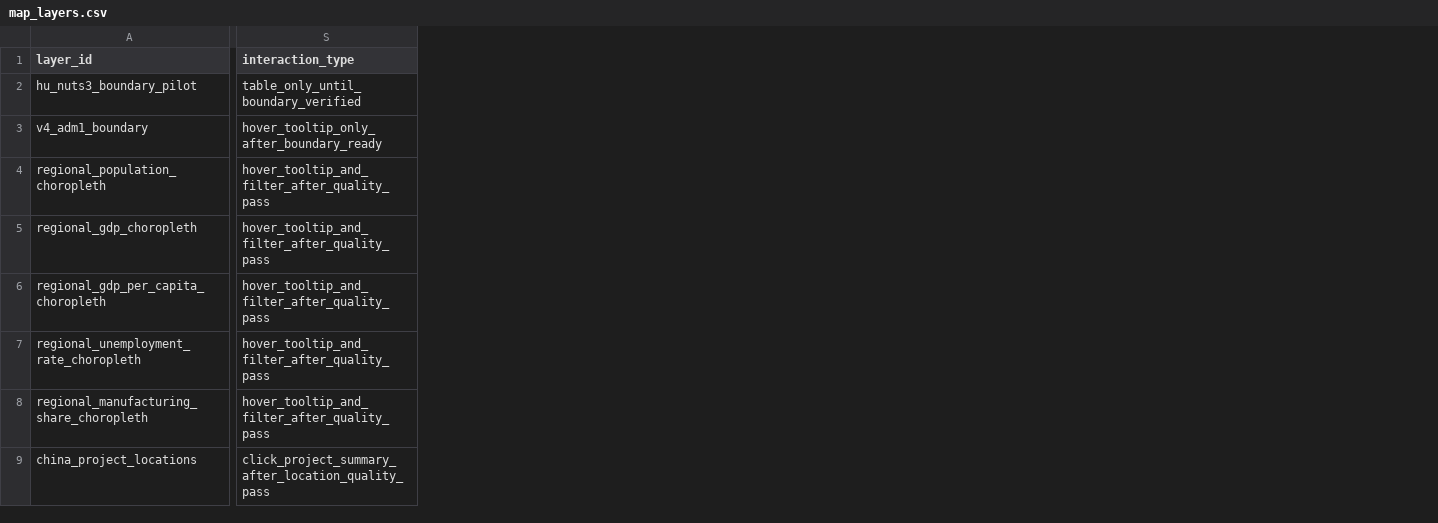
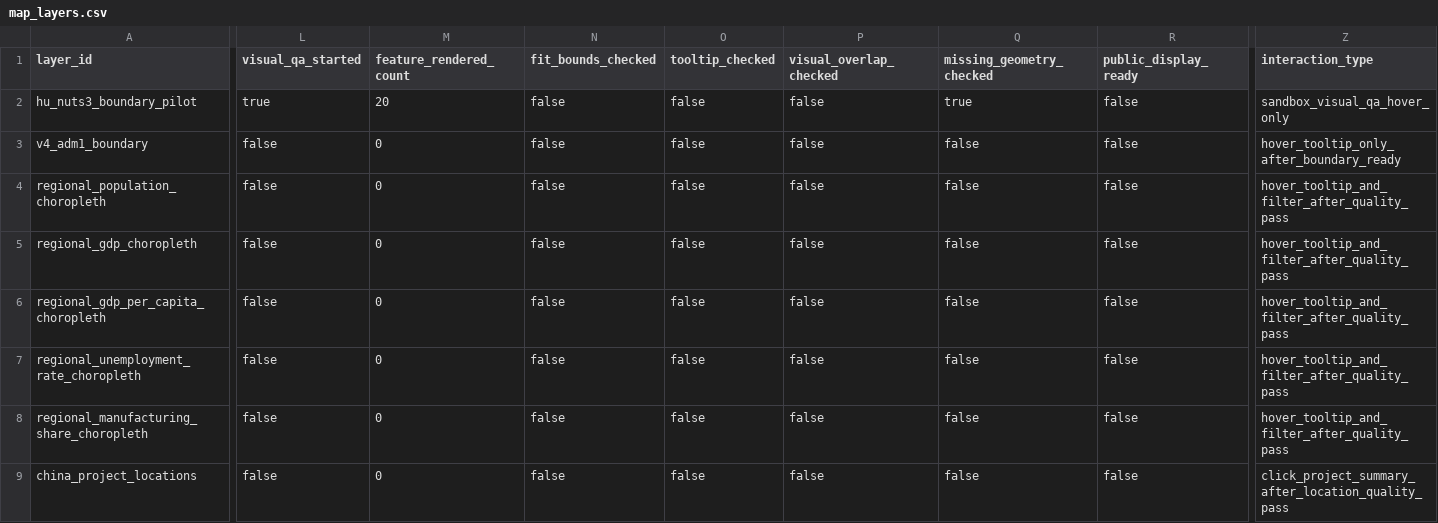
Before and after one commit to hui-sallai/central-europe-political-atlas, a CSV file: public/research-data/map_layers.csv, drawn as a sheet; only a part is shown, gaps mark what is left out; addresses are those after the commit; the diff covers the shown part only; the diff names each change by its address in the sheet, - before the commit and + after, or states it on an @@ line.

Commit message:
feat: add Hungary boundary visual QA sandbox

```diff
--- a/public/research-data/map_layers.csv
+++ b/public/research-data/map_layers.csv
+column L (visual_qa_started), rows 2-9: true | false | false | false | false | false | false | false
+column M (feature_rendered_count), rows 2-9: 20 | 0 | 0 | 0 | 0 | 0 | 0 | 0
+column N (fit_bounds_checked), rows 2-9: all false
+column O (tooltip_checked), rows 2-9: all false
+column P (visual_overlap_checked), rows 2-9: all false
+column Q (missing_geometry_checked), rows 2-9: true | false | false | false | false | false | false | false
+column R (public_display_ready), rows 2-9: all false
-Z2 (interaction_type): table_only_until_boundary_verified
+Z2 (interaction_type): sandbox_visual_qa_hover_only
```
Also changed, not shown: 1 edited cell elsewhere in this file, 15 other files.
